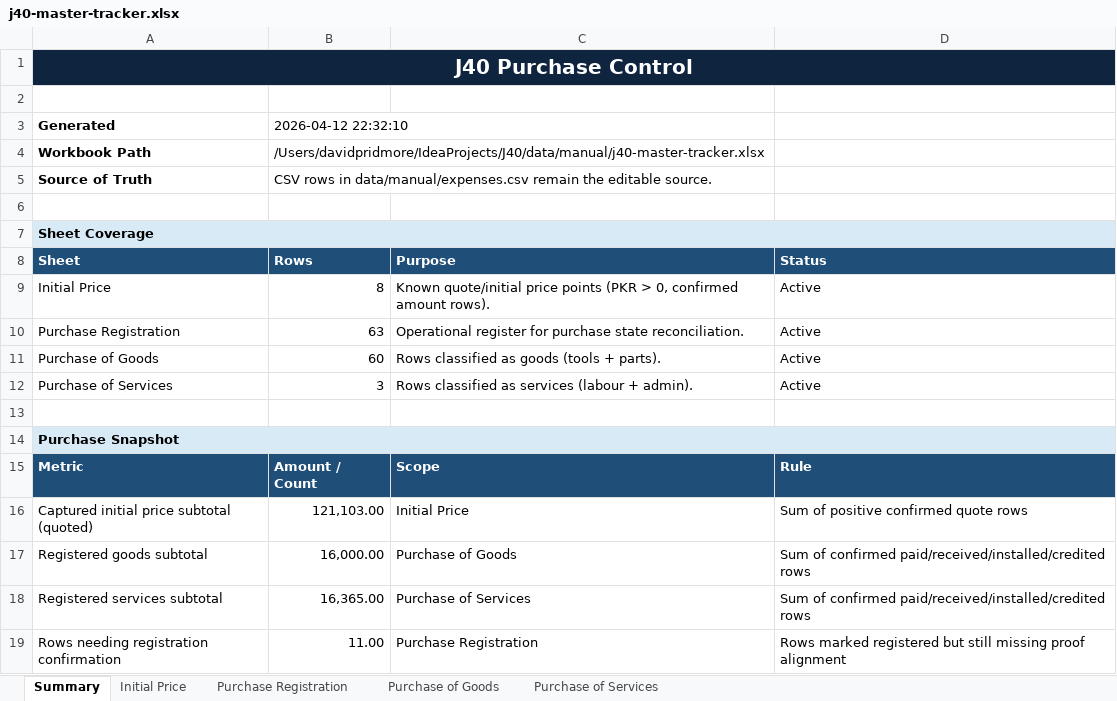
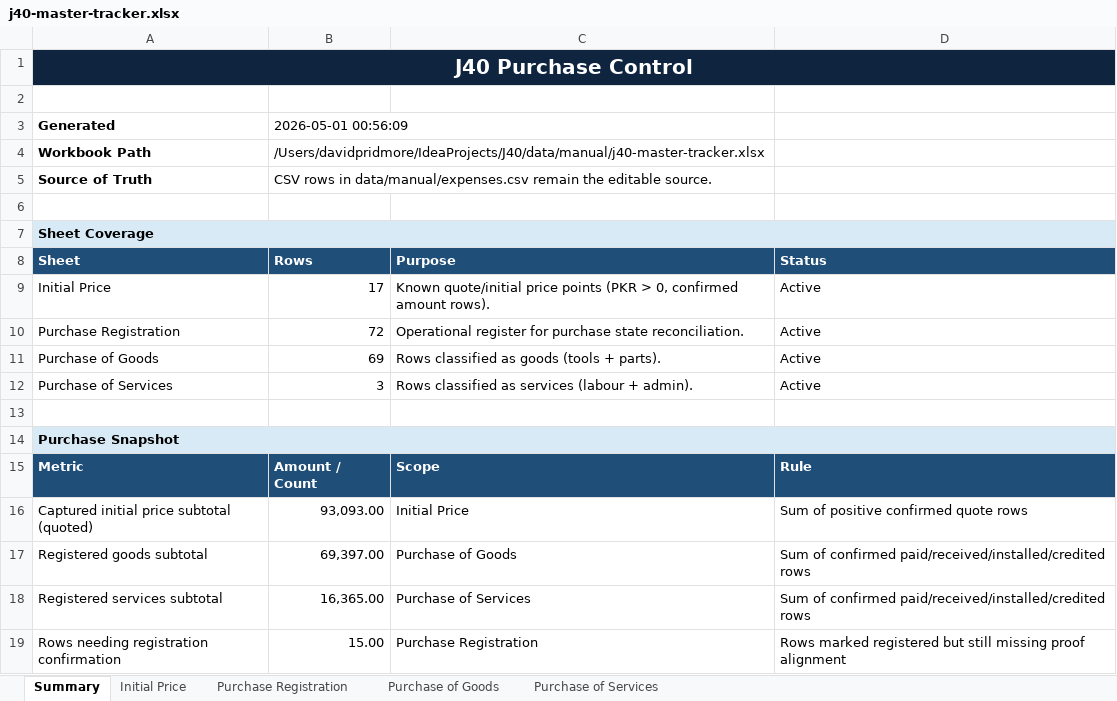
Before and after one commit to davepridmore/j40-rebuild, an Excel workbook: data/manual/j40-master-tracker.xlsx, sheet Summary, drawn as a sheet; values as stored, in another font and other column widths than the file's, no borders; the diff names each change by its address in the sheet, - before the commit and + after, or states it on an @@ line.

```diff
--- a/data/manual/j40-master-tracker.xlsx (sheet Summary)
+++ b/data/manual/j40-master-tracker.xlsx (sheet Summary)
-B3 (Rows): 2026-04-12 22:32:10
+B3 (Rows): 2026-05-01 00:56:09
-B9 (Rows): 8
+B9 (Rows): 17
-B10 (Rows): 63
+B10 (Rows): 72
-B11 (Rows): 60
+B11 (Rows): 69
-B16 (Rows): 121,103.00
+B16 (Rows): 93,093.00
-B17 (Rows): 16,000.00
+B17 (Rows): 69,397.00
-B19 (Rows): 11.00
+B19 (Rows): 15.00
```
Also changed, not shown: sheet Purchase Registration, sheet Purchase of Goods, sheet Initial Price, 32 other files.
